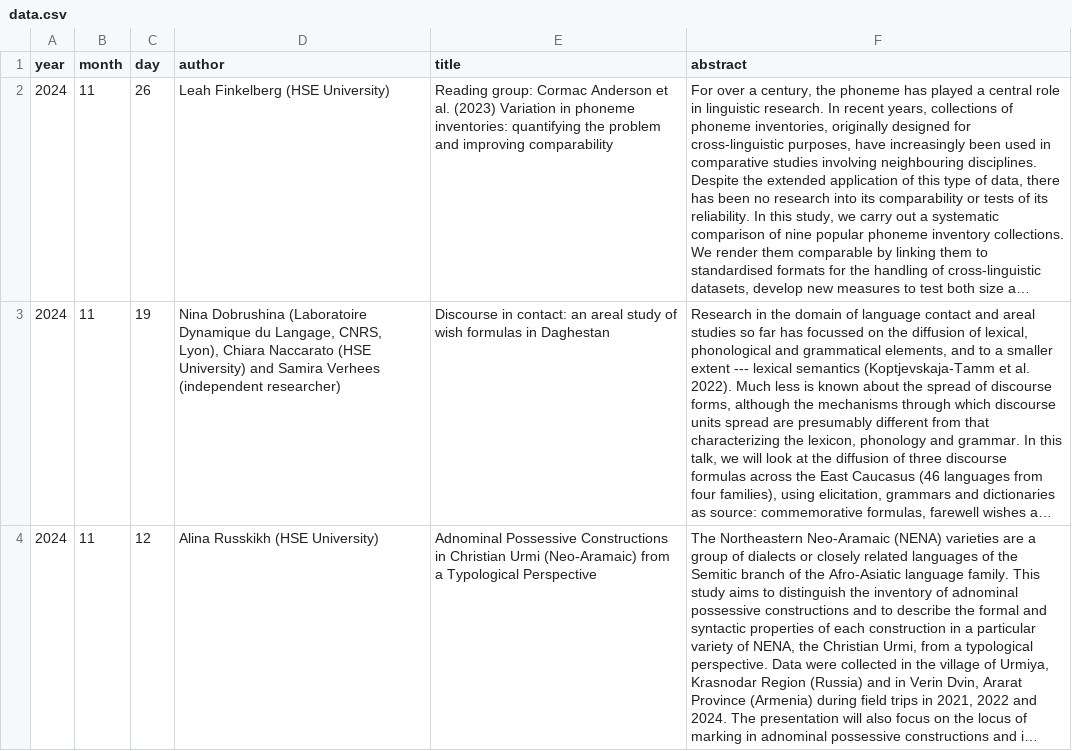
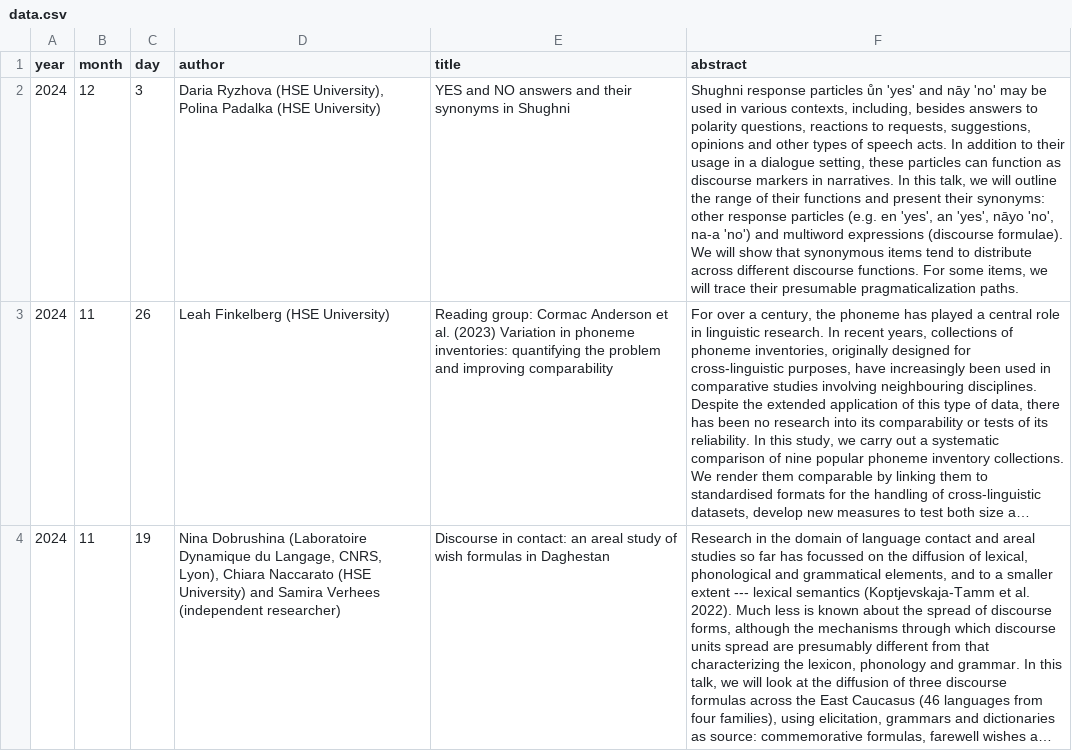
Before and after one commit to LingConLab/seminars_page, a CSV file: data.csv, drawn as a sheet; only a part is shown; the shorter side is filled out with more unchanged rows; long unchanged cells end in …; the diff names each change by its address in the sheet, - before the commit and + after, or states it on an @@ line.

Commit message:
Update data.csv

```diff
--- a/data.csv
+++ b/data.csv
+row 2: 2024 | 12 | 3 | Daria Ryzhova (HSE University), Polina Padalka (HSE University) | YES and NO answers and their synonyms in Shughni | Shughni response particles ůn 'yes' and nāy 'no' may be used in various contexts, including, besides answers to polarity questions, reactions to requests, suggestions, opinions and other types of speech acts. In addition to their usage in a dialogue setting, these particles can function as discourse markers in narratives. In this talk, we will outline the range of their functions and present their synonyms: other response particles (e.g. en 'yes', an 'yes', nāyo 'no', na-a 'no') and multiword expressions (discourse formulae). We will show that synonymous items tend to distribute across different discourse functions. For some items, we will trace their presumable pragmaticalization paths.
```
